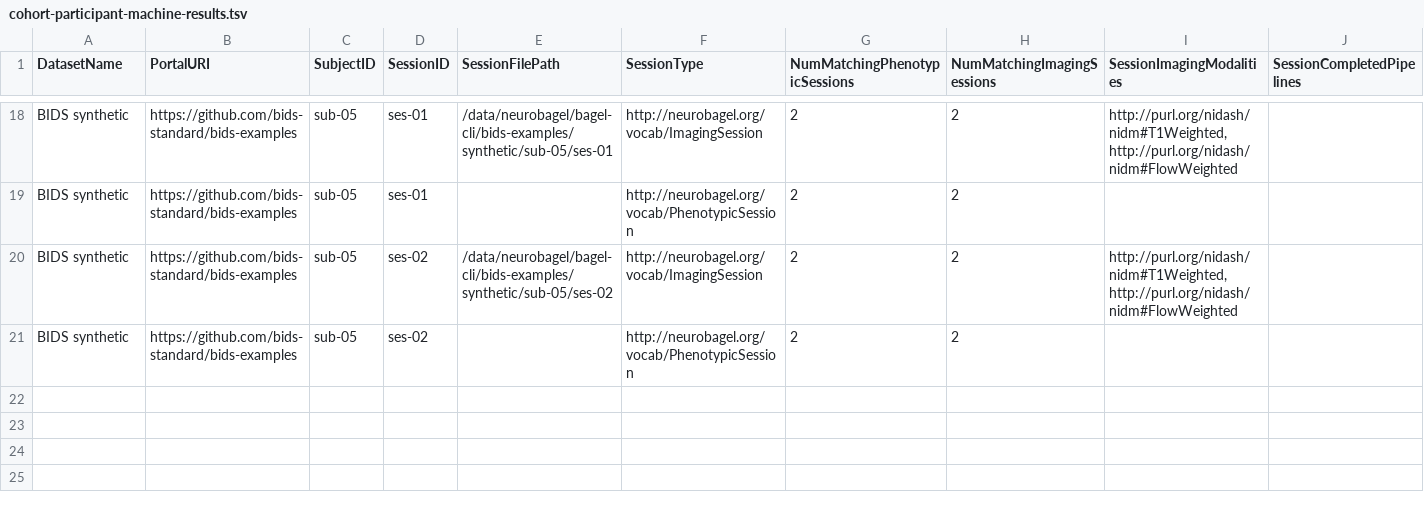
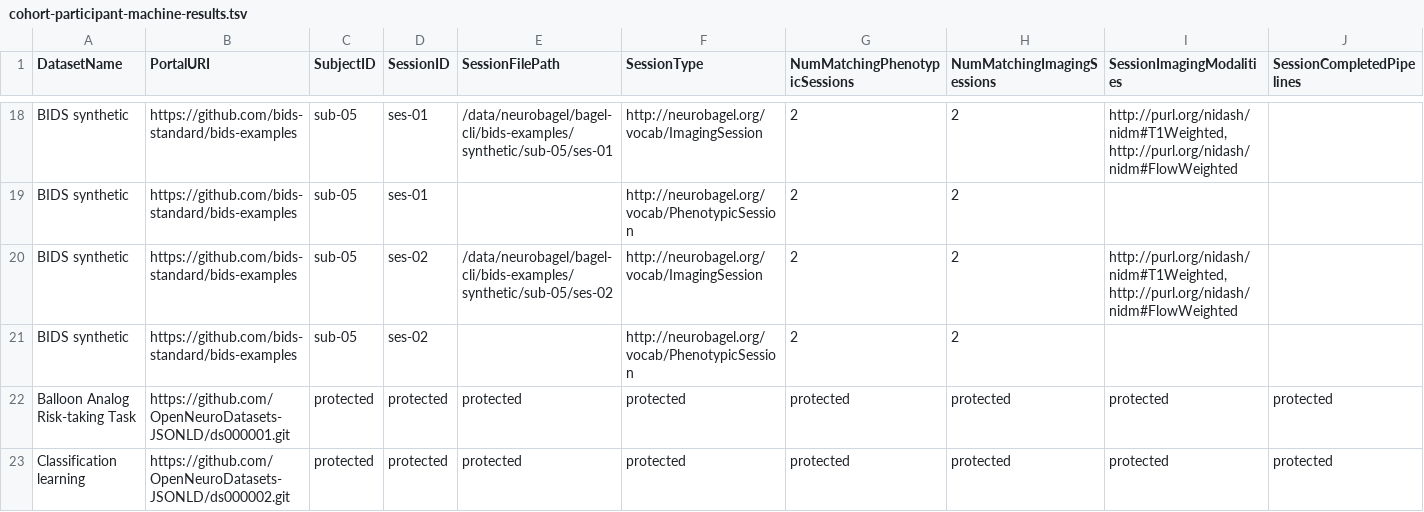
Before and after one commit to neurobagel/develop, a TSV file: examples/query-tool-results/cohort-participant-machine-results.tsv, drawn as a sheet; only a part is shown, gaps mark what is left out; rows hold the shown columns only; the diff names each change by its address in the sheet, - before the commit and + after, or states it on an @@ line.

Commit message:
add protected dataset in machine-optimized & human-readable query result examples (neurobagel/neurobagel_examples#46)
- remove file with only agg query results

```diff
--- a/examples/query-tool-results/cohort-participant-machine-results.tsv
+++ b/examples/query-tool-results/cohort-participant-machine-results.tsv
+row 22: Balloon Analog Risk-taking Task | https://github.com/OpenNeuroDatasets-JSONLD/ds000001.git | protected | protected | protected | protected | protected | protected | protected | protected
+row 23: Classification learning | https://github.com/OpenNeuroDatasets-JSONLD/ds000002.git | protected | protected | protected | protected | protected | protected | protected | protected
```
Also changed, not shown: examples/query-tool-results/cohort-participant-results.tsv, 1 other file.
